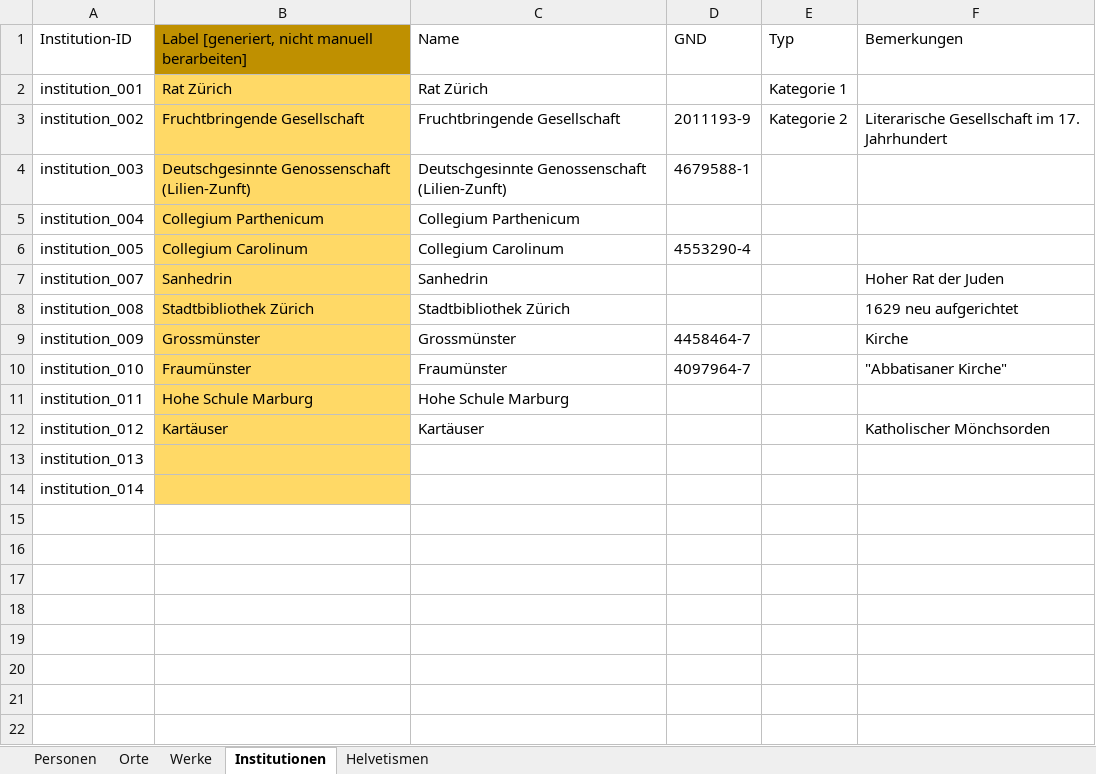
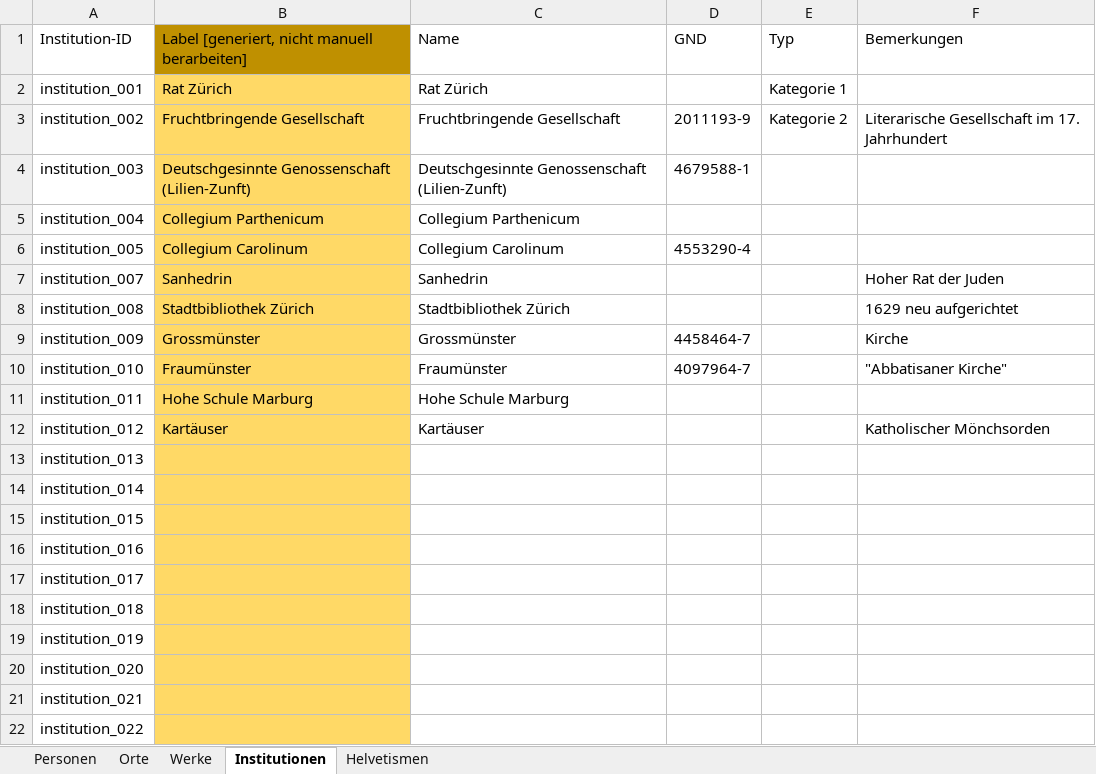
Before and after one commit to DHBern/simler_data, an Excel workbook: gsheet/xlsx/entities.xlsx, sheet Institutionen, drawn as a sheet; values as stored, in another font and other column widths than the file's, no borders; charts and pictures and table styles not drawn; the diff names each change by its address in the sheet, - before the commit and + after, or states it on an @@ line.

```diff
--- a/gsheet/xlsx/entities.xlsx (sheet Institutionen)
+++ b/gsheet/xlsx/entities.xlsx (sheet Institutionen)
+row 15: institution_015
+row 16: institution_016
+row 17: institution_017
+row 18: institution_018
+row 19: institution_019
+row 20: institution_020
+row 21: institution_021
+row 22: institution_022
```
Also changed, not shown: sheet Personen, formulas that keep their value.
